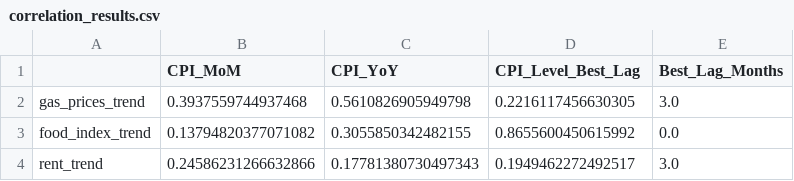
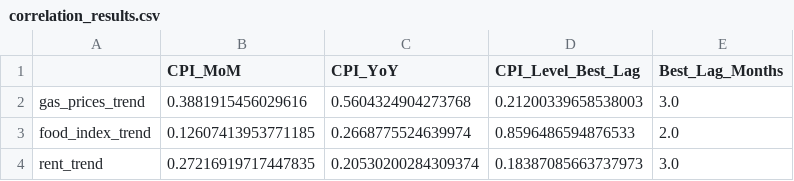
Before and after one commit to C25SwayamSingh/early-warning-inflation-model, a CSV file: correlation_results.csv, drawn as a sheet.

Commit message:
Add 1-month ahead CPI model with PyCaret and cache-only trends

```diff
--- a/correlation_results.csv
+++ b/correlation_results.csv
@@ -1,4 +1,4 @@
 ,CPI_MoM,CPI_YoY,CPI_Level_Best_Lag,Best_Lag_Months
-gas_prices_trend,0.3937559744937468,0.5610826905949798,0.2216117456630305,3.0
-food_index_trend,0.13794820377071082,0.3055850342482155,0.8655600450615992,0.0
-rent_trend,0.24586231266632866,0.17781380730497343,0.1949462272492517,3.0
+gas_prices_trend,0.3881915456029616,0.5604324904273768,0.21200339658538003,3.0
+food_index_trend,0.12607413953771185,0.2668775524639974,0.8596486594876533,2.0
+rent_trend,0.27216919717447835,0.20530200284309374,0.18387085663737973,3.0
```
Also changed, not shown: 24 other files.
